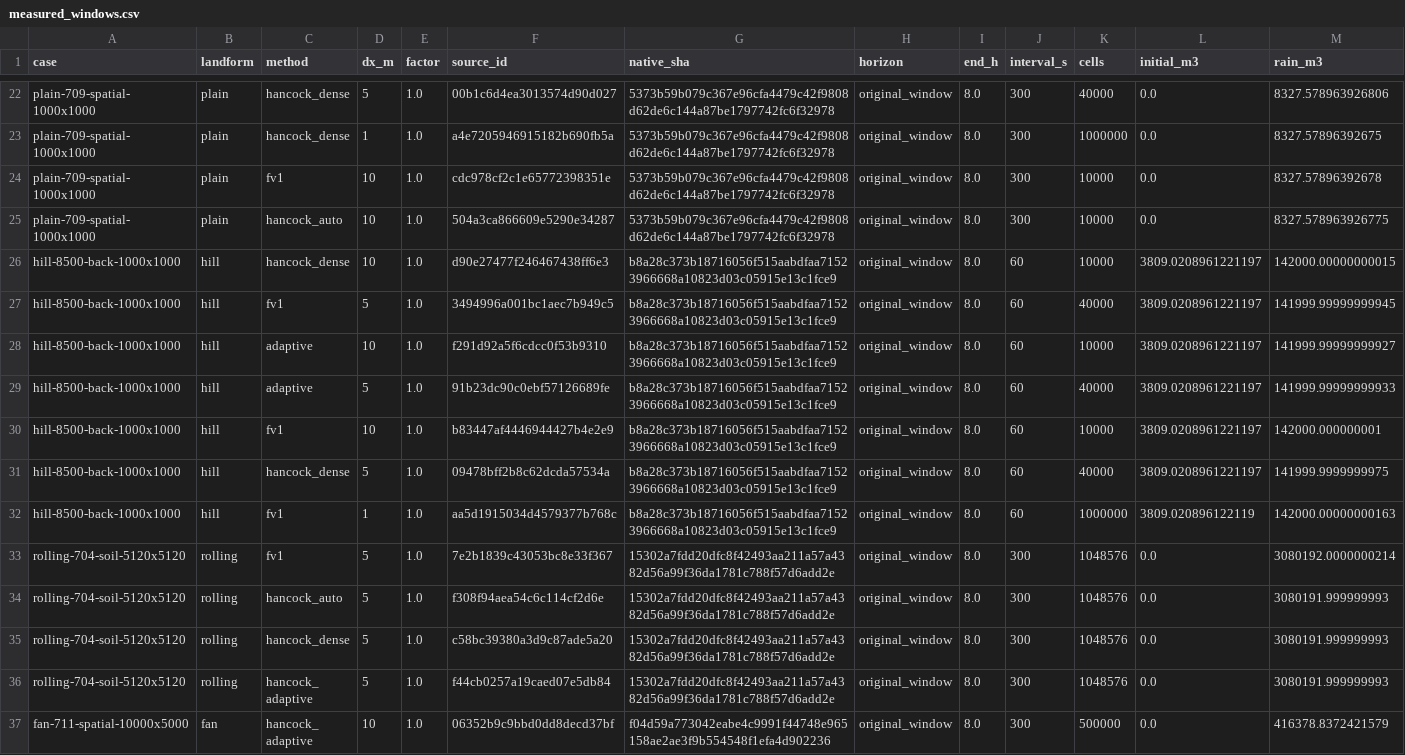
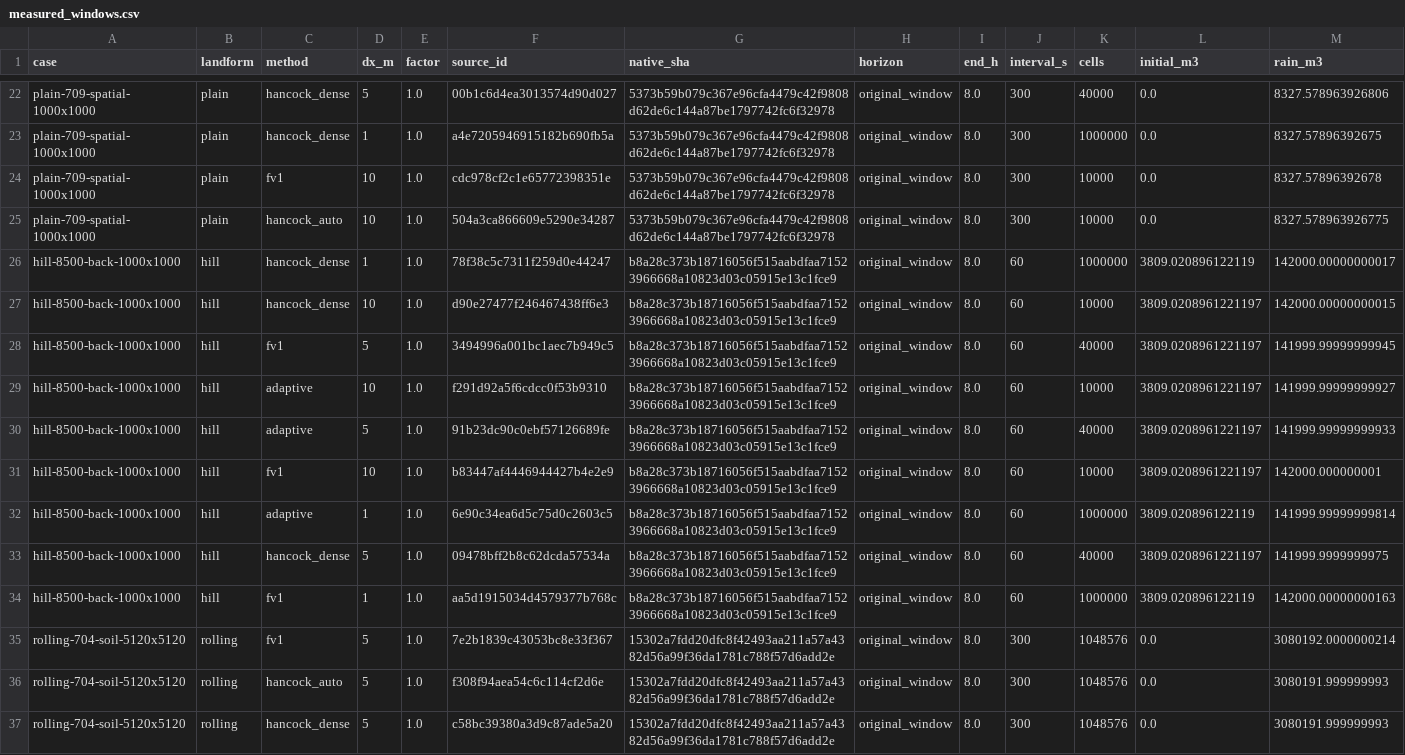
Before and after one commit to Lincoln-Environmental/floodwarp, a CSV file: research/floodwarp_methods_paper/fidelity/native_results/measured_windows.csv, drawn as a sheet; only a part is shown, gaps mark what is left out; the shorter side is filled out with more unchanged rows; rows hold the shown columns only; the diff names each change by its address in the sheet, - before the commit and + after, or states it on an @@ line.

Commit message:
Archive one-minute million-cell hill hydrographs for FV1, Hancock and RK2 through eight hours

```diff
--- a/research/floodwarp_methods_paper/fidelity/native_results/measured_windows.csv
+++ b/research/floodwarp_methods_paper/fidelity/native_results/measured_windows.csv
+row 26: hill-8500-back-1000x1000 | hill | hancock_dense | 1 | 1.0 | 78f38c5c7311f259d0e44247 | b8a28c373b18716056f515aabdfaa71523966668a10823d03c05915e13c1fce9 | original_window | 8.0 | 60 | 1000000 | 3809.020896122119 | 142000.00000000017
+row 32: hill-8500-back-1000x1000 | hill | adaptive | 1 | 1.0 | 6e90c34ea6d5c75d0c2603c5 | b8a28c373b18716056f515aabdfaa71523966668a10823d03c05915e13c1fce9 | original_window | 8.0 | 60 | 1000000 | 3809.020896122119 | 141999.99999999814
```
Also changed, not shown: research/floodwarp_methods_paper/fidelity/advisor_design/scheduled.csv, research/floodwarp_methods_paper/fidelity/native_results/event_figures.csv, 33 other files.
